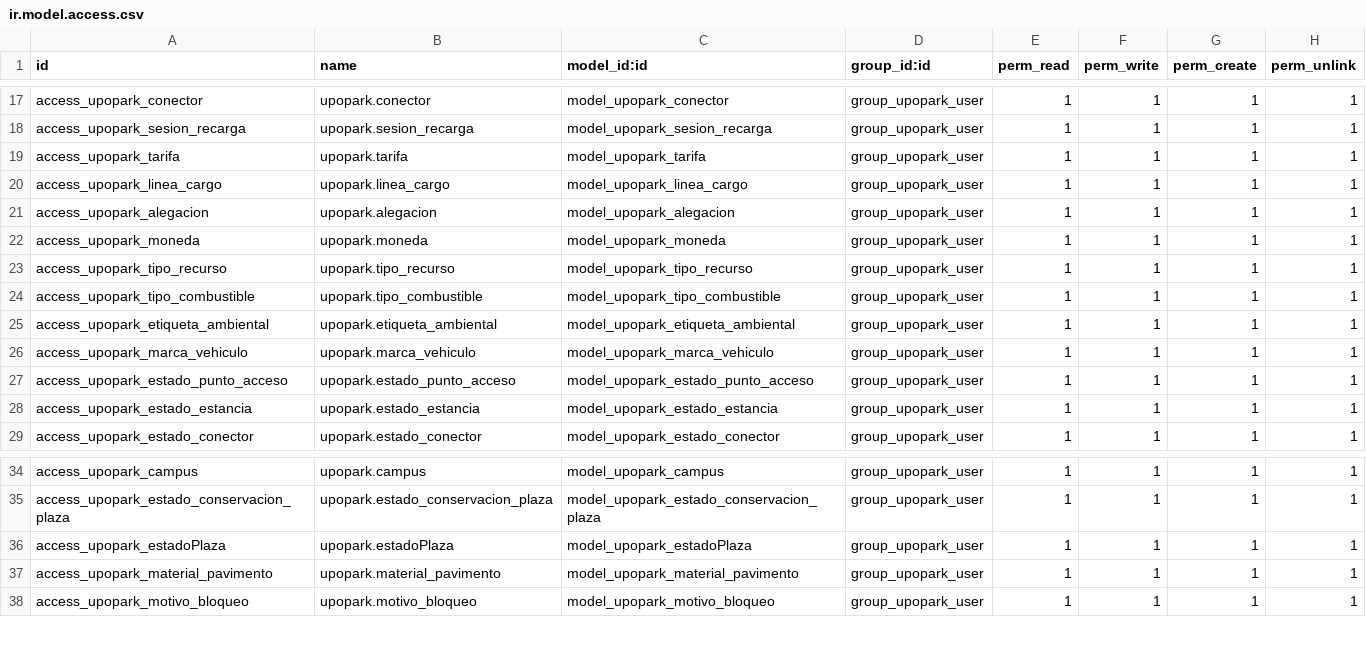
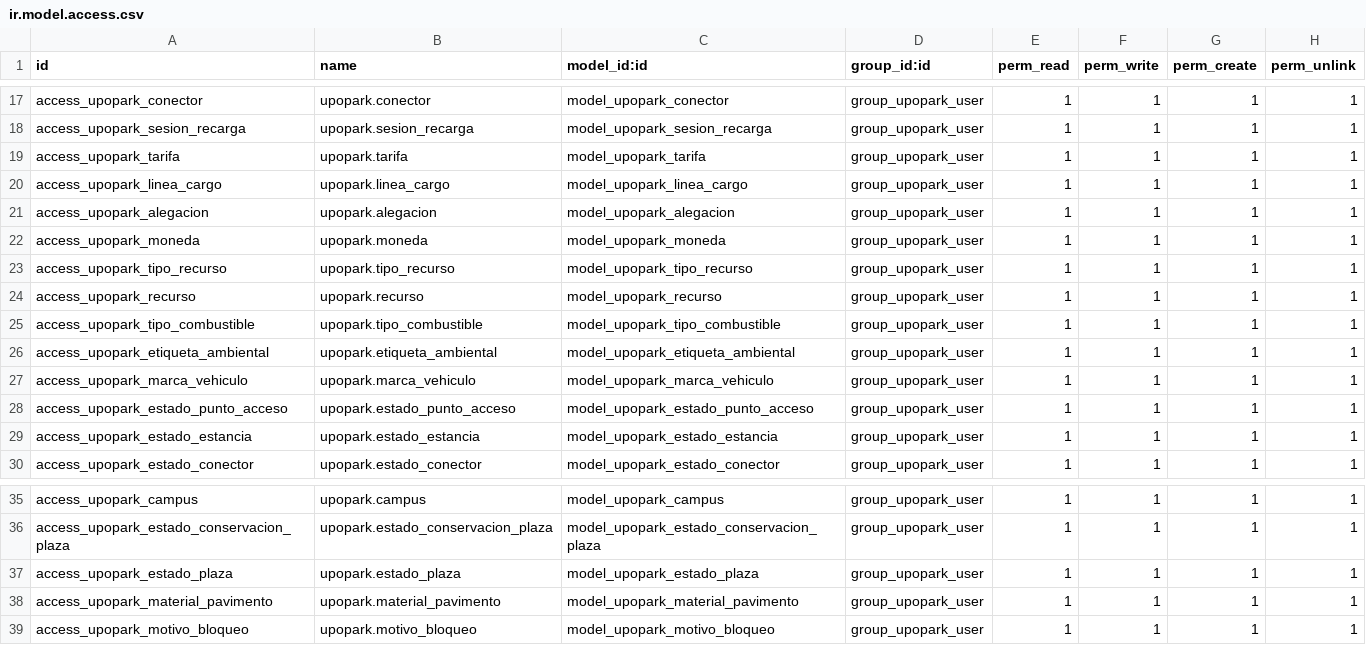
Before and after one commit to rociodays/UPOPARK---Grupo-2---Tecnolog-as-de-Sistemas-de-Informaci-n-UPO-., a CSV file: upopark/security/ir.model.access.csv, drawn as a sheet; only a part is shown, gaps mark what is left out.

```diff
--- a/upopark/security/ir.model.access.csv
+++ b/upopark/security/ir.model.access.csv
@@ -23,2 +23,3 @@ access_upopark_moneda,upopark.moneda,model_upopark_moneda,group_upopark_user,1,1
 access_upopark_tipo_recurso,upopark.tipo_recurso,model_upopark_tipo_recurso,group_upopark_user,1,1,1,1
+access_upopark_recurso,upopark.recurso,model_upopark_recurso,group_upopark_user,1,1,1,1
 access_upopark_tipo_combustible,upopark.tipo_combustible,model_upopark_tipo_combustible,group_upopark_user,1,1,1,1
@@ -35,3 +36,3 @@ access_upopark_campus,upopark.campus,model_upopark_campus,group_upopark_user,1,1
 access_upopark_estado_conservacion_plaza,upopark.estado_conservacion_plaza,model_upopark_estado_conservacion_plaza,group_upopark_user,1,1,1,1
-access_upopark_estadoPlaza,upopark.estadoPlaza,model_upopark_estadoPlaza,group_upopark_user,1,1,1,1
+access_upopark_estado_plaza,upopark.estado_plaza,model_upopark_estado_plaza,group_upopark_user,1,1,1,1
 access_upopark_material_pavimento,upopark.material_pavimento,model_upopark_material_pavimento,group_upopark_user,1,1,1,1
```
Also changed, not shown: 1 other file.
